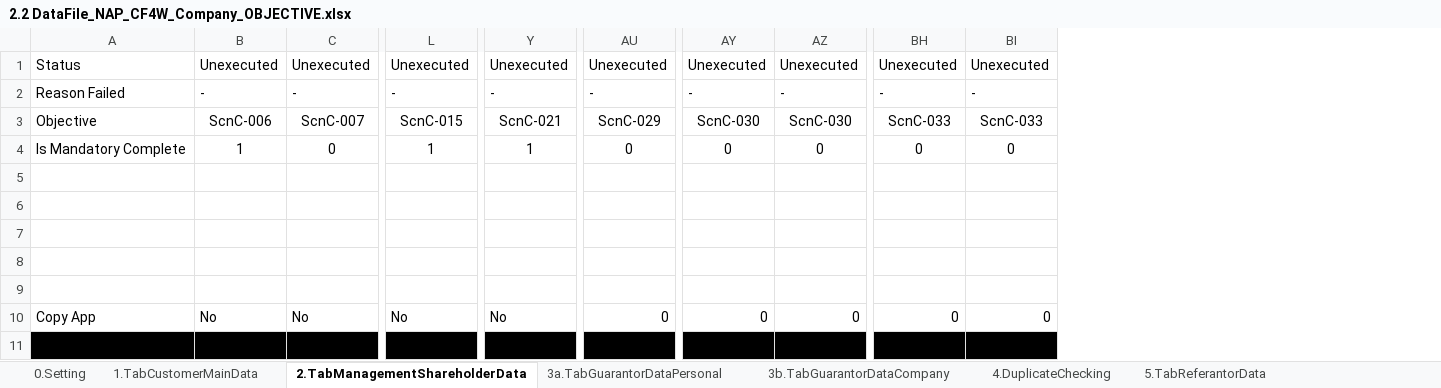
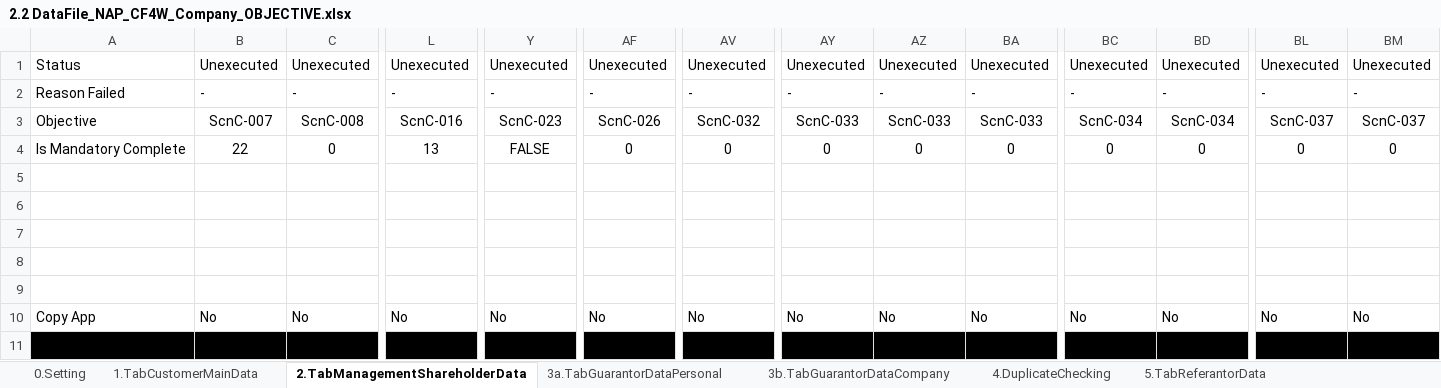
Before and after one commit to qcadins/DemoWorkflow, an Excel workbook: Excel/2.2 DataFile_NAP_CF4W_Company_OBJECTIVE.xlsx, sheet 2.TabManagementShareholderData, drawn as a sheet; only a part is shown, gaps mark what is left out; values as stored, in another font and other column widths than the file's, no borders; conditional formats not drawn; 3 other sheets too large or unreadable and not compared; addresses are those after the commit; the diff covers the shown part only; the diff names each change by its address in the sheet, - before the commit and + after, or states it on an @@ line.

```diff
--- a/Excel/2.2 DataFile_NAP_CF4W_Company_OBJECTIVE.xlsx (sheet 2.TabManagementShareholderData)
+++ b/Excel/2.2 DataFile_NAP_CF4W_Company_OBJECTIVE.xlsx (sheet 2.TabManagementShareholderData)
+column AF, rows 1-10: Unexecuted | - | ScnC-026 | 0 |  |  |  |  |  | No
+column AY, rows 1-10: Unexecuted | - | ScnC-033 | 0 |  |  |  |  |  | No
+column AZ, rows 1-10: Unexecuted | - | ScnC-033 | 0 |  |  |  |  |  | No
+column BA, rows 1-10: Unexecuted | - | ScnC-033 | 0 |  |  |  |  |  | No
-B3: ScnC-006
+B3: ScnC-007
-C3: ScnC-007
+C3: ScnC-008
-L3: ScnC-015
+L3: ScnC-016
-Y3: ScnC-021
+Y3: ScnC-023
-AV3: ScnC-029
+AV3: ScnC-032
-BC3: ScnC-030
+BC3: ScnC-034
-BD3: ScnC-030
+BD3: ScnC-034
-BL3: ScnC-033
+BL3: ScnC-037
-BM3: ScnC-033
+BM3: ScnC-037
-B4: 1
+B4: 22
-L4: 1
+L4: 13
-Y4: 1
+Y4: FALSE
-AV10: 0
+AV10: No
-BC10: 0
+BC10: No
-BD10: 0
+BD10: No
-BL10: 0
+BL10: No
-BM10: 0
+BM10: No
```
Also changed, not shown: 3 added rows, 3 removed rows, 346 edited cells and cell formats elsewhere in this sheet, sheet 4.DuplicateChecking, sheet 3b.TabGuarantorDataCompany, sheet 0.Setting, formulas that keep their value, Excel/KombinasiData.xlsx.
